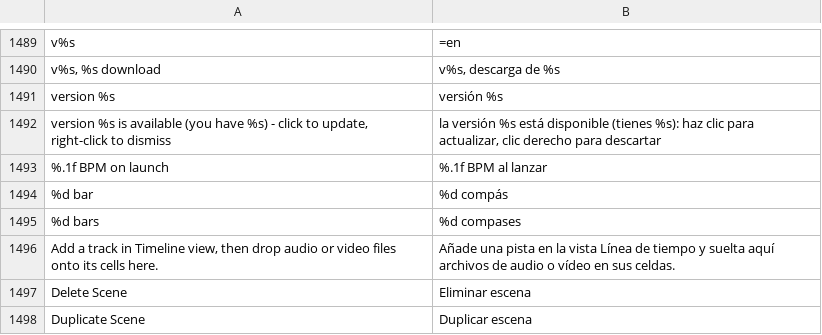
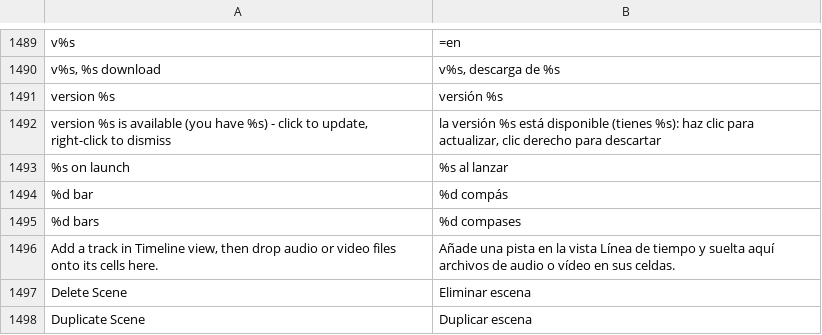
Before and after one commit to n1m21n/Infinite, a TSV file: resources/lang/es.tsv, drawn as a sheet; only a part is shown, gaps mark what is left out; removed rows and columns are numbered as before the commit, all else as after; the diff names each change by its address in the sheet, - before the commit and + after, or states it on an @@ line.

```diff
--- a/resources/lang/es.tsv
+++ b/resources/lang/es.tsv
-row 1493: %.1f BPM on launch | %.1f BPM al lanzar
+row 1493: %s on launch | %s al lanzar
```
Also changed, not shown: resources/lang/de.tsv, resources/lang/ja.tsv, 9 other files.
